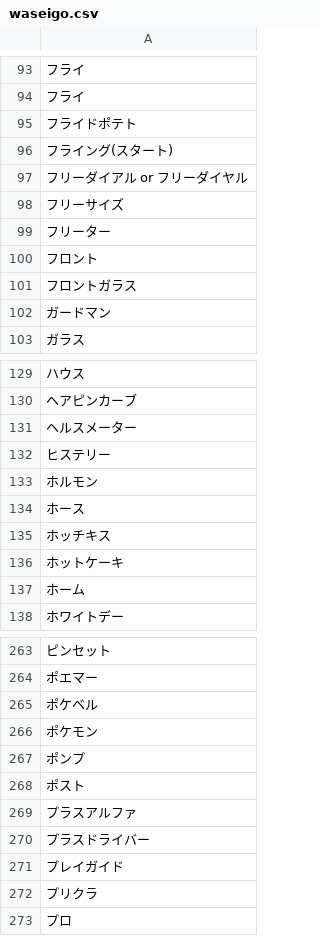
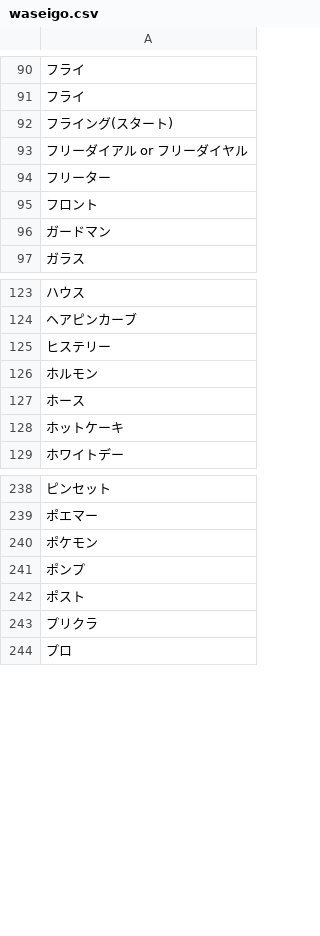
Before and after one commit to Ioulan/uk-katakana-reading, a CSV file: script/waseigo.csv, drawn as a sheet; only a part is shown, gaps mark what is left out; the diff covers the shown part only; the diff names each change by its address in the sheet, - before the commit and + after, or states it on an @@ line.

```diff
--- a/script/waseigo.csv
+++ b/script/waseigo.csv
-row 95: フライドポテト
-row 98: フリーサイズ
-row 101: フロントガラス
-row 131: ヘルスメーター
-row 135: ホッチキス
-row 137: ホーム
-row 265: ポケベル
-row 269: プラスアルファ
-row 270: プラスドライバー
-row 271: プレイガイド
```
Also changed, not shown: 27 removed rows elsewhere in this file, 1 other file.
